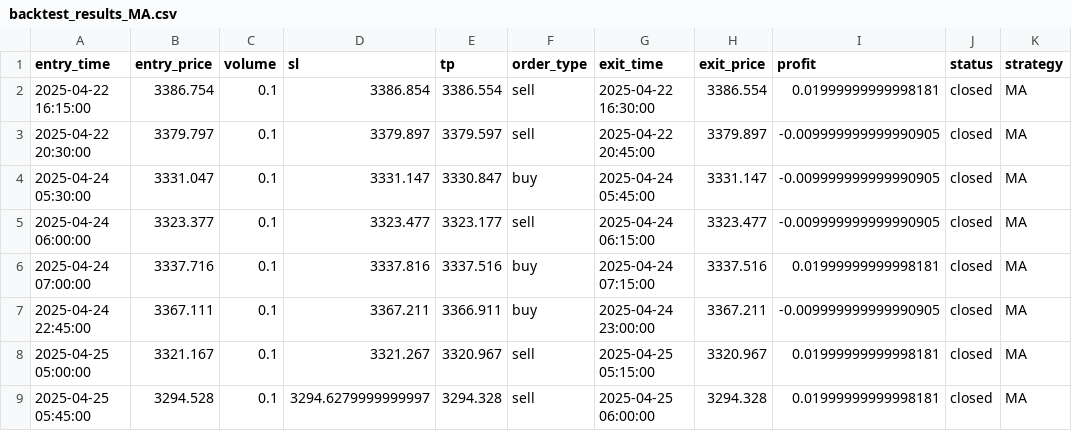
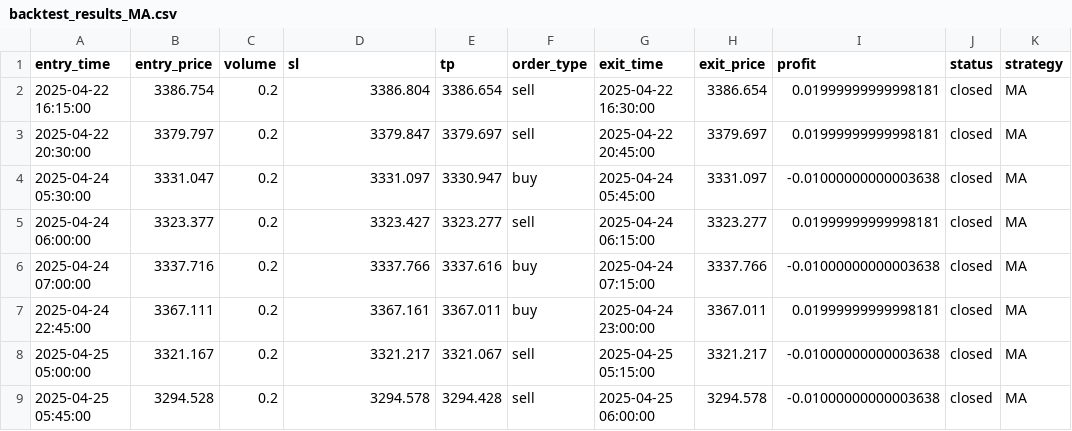
Before and after one commit to YukiNguyenn/xau-trading, a CSV file: backtest/results/backtest_results_MA.csv, drawn as a sheet; only a part is shown; the diff covers the shown part only; the diff names each change by its address in the sheet, - before the commit and + after, or states it on an @@ line.

```diff
--- a/backtest/results/backtest_results_MA.csv
+++ b/backtest/results/backtest_results_MA.csv
-C2:C9 (volume): 0.1
+C2:C9 (volume): 0.2
-D2 (sl): 3386.854
+D2 (sl): 3386.804
-E2 (tp): 3386.554
+E2 (tp): 3386.654
-H2 (exit_price): 3386.554
+H2 (exit_price): 3386.654
-D3 (sl): 3379.897
+D3 (sl): 3379.847
-E3 (tp): 3379.597
+E3 (tp): 3379.697
-H3 (exit_price): 3379.897
+H3 (exit_price): 3379.697
-I3 (profit): -0.009999999999990905
+I3 (profit): 0.01999999999998181
-D4 (sl): 3331.147
+D4 (sl): 3331.097
-E4 (tp): 3330.847
+E4 (tp): 3330.947
-H4 (exit_price): 3331.147
+H4 (exit_price): 3331.097
-I4 (profit): -0.009999999999990905
+I4 (profit): -0.01000000000003638
-D5 (sl): 3323.477
+D5 (sl): 3323.427
-E5 (tp): 3323.177
+E5 (tp): 3323.277
-H5 (exit_price): 3323.477
+H5 (exit_price): 3323.277
-I5 (profit): -0.009999999999990905
+I5 (profit): 0.01999999999998181
-D6 (sl): 3337.816
+D6 (sl): 3337.766
-E6 (tp): 3337.516
+E6 (tp): 3337.616
-H6 (exit_price): 3337.516
+H6 (exit_price): 3337.766
-I6 (profit): 0.01999999999998181
+I6 (profit): -0.01000000000003638
-D7 (sl): 3367.211
+D7 (sl): 3367.161
-E7 (tp): 3366.911
+E7 (tp): 3367.011
-H7 (exit_price): 3367.211
+H7 (exit_price): 3367.011
-I7 (profit): -0.009999999999990905
+I7 (profit): 0.01999999999998181
-D8 (sl): 3321.267
+D8 (sl): 3321.217
-E8 (tp): 3320.967
+E8 (tp): 3321.067
-H8 (exit_price): 3320.967
+H8 (exit_price): 3321.217
-I8:I9 (profit): 0.01999999999998181
+I8:I9 (profit): -0.01000000000003638
-D9 (sl): 3294.6279999999997
+D9 (sl): 3294.578
-E9 (tp): 3294.328
+E9 (tp): 3294.428
-H9 (exit_price): 3294.328
+H9 (exit_price): 3294.578
```
Also changed, not shown: 122 edited cells elsewhere in this file, backtest/results/MA_summary.csv, backtest/results/backtest_results_RSI.csv, 18 other files.
